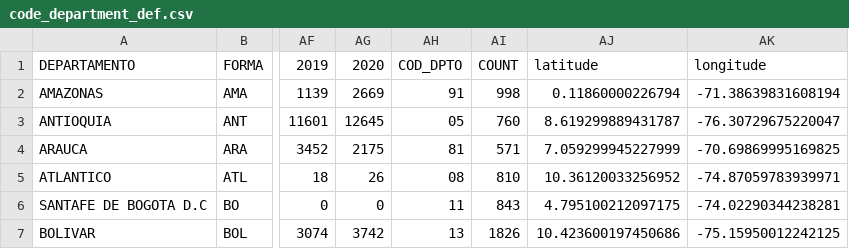
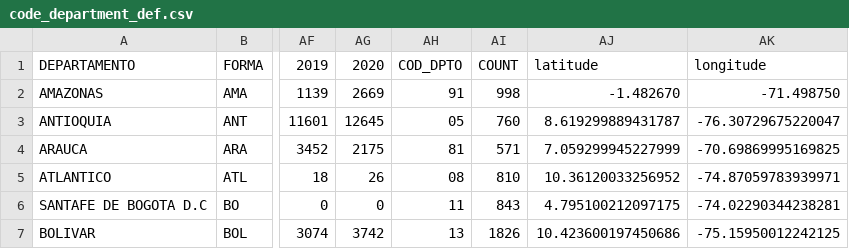
Before and after one commit to elsaquica/projectDS4A, a CSV file: code_department_def.csv, drawn as a sheet; only a part is shown, gaps mark what is left out; the diff names each change by its address in the sheet, - before the commit and + after, or states it on an @@ line.

Commit message:
Update code_department_def.csv

```diff
--- a/code_department_def.csv
+++ b/code_department_def.csv
-AJ2: 0.11860000226794
+AJ2: -1.482670
-AK2: -71.38639831608194
+AK2: -71.498750
```
